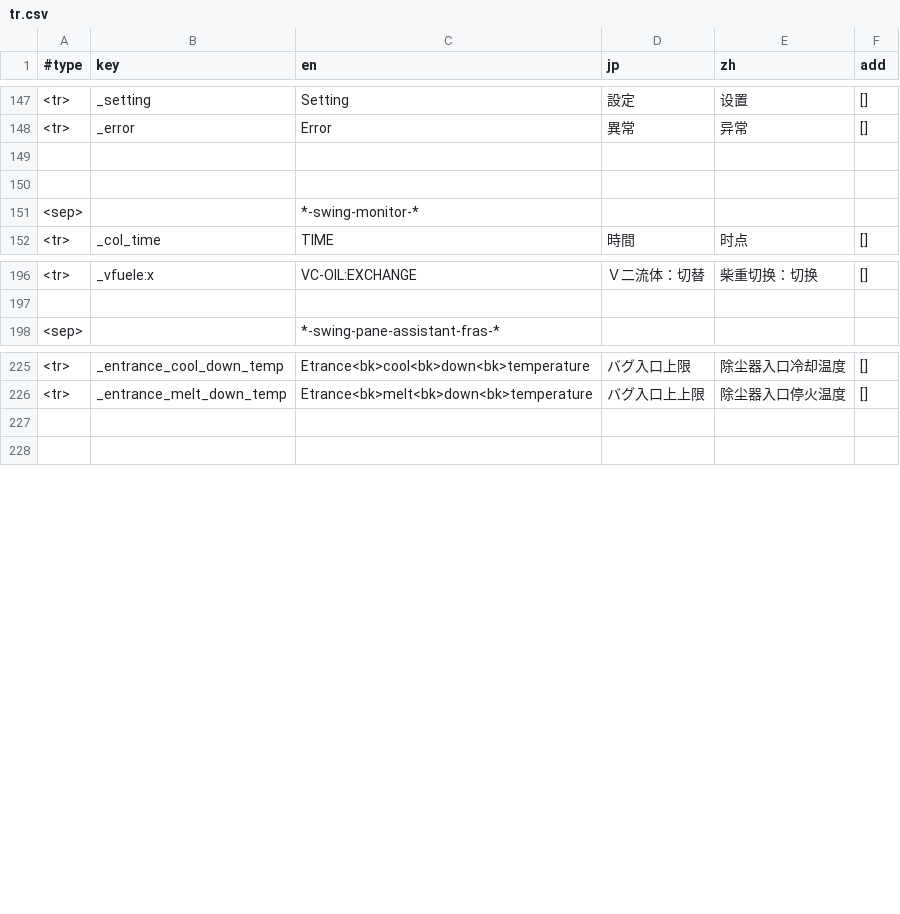
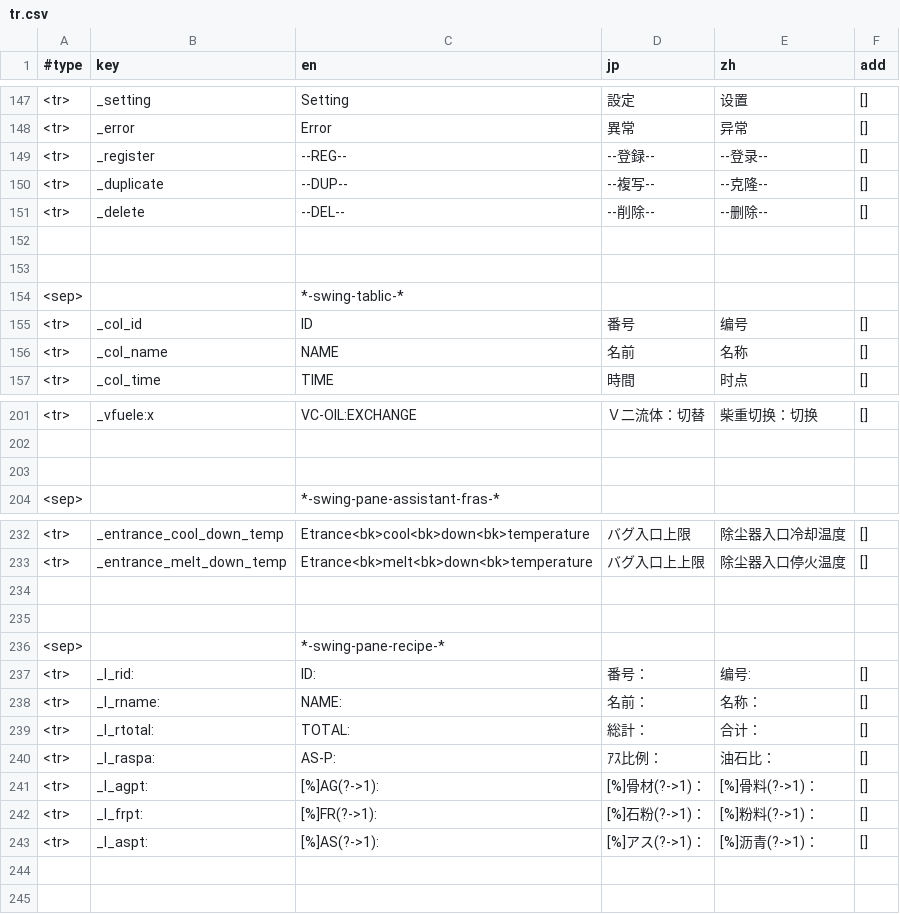
Before and after one commit to keyboard2769/nb-nextzz, a CSV file: src/nextzz/pppresource/tr.csv, drawn as a sheet; only a part is shown, gaps mark what is left out; the diff covers the shown part only.

Commit message:
-- daily noon commit with to-do list

```diff
--- a/src/nextzz/pppresource/tr.csv
+++ b/src/nextzz/pppresource/tr.csv
@@ -148,5 +148,10 @@
 <tr>,_error,Error,異常,异常,[]
+<tr>,_register,--REG--,--登録--,--登录--,[]
+<tr>,_duplicate,--DUP--,--複写--,--克隆--,[]
+<tr>,_delete,--DEL--,--削除--,--删除--,[]
 ,,,,,
 ,,,,,
-<sep>,,*-swing-monitor-*,,,
+<sep>,,*-swing-tablic-*,,,
+<tr>,_col_id,ID,番号,编号,[]
+<tr>,_col_name,NAME,名前,名称,[]
 <tr>,_col_time,TIME,時間,时点,[]
@@ -197,2 +202,3 @@
 ,,,,,
+,,,,,
 <sep>,,*-swing-pane-assistant-fras-*,,,
@@ -226,2 +233,12 @@
 <tr>,_entrance_melt_down_temp,Etrance<bk>melt<bk>down<bk>temperature,バグ入口上上限,除尘器入口停火温度,[]
+,,,,,
+,,,,,
+<sep>,,*-swing-pane-recipe-*,,,
+<tr>,_l_rid:,ID:,番号：,编号:,[]
+<tr>,_l_rname:,NAME:,名前：,名称：,[]
+<tr>,_l_rtotal:,TOTAL:,総計：,合计：,[]
+<tr>,_l_raspa:,AS-P:,ｱｽ比例：,油石比：,[]
+<tr>,_l_agpt:,[%]AG(?->1):,[%]骨材(?->1)：,[%]骨料(?->1)：,[]
+<tr>,_l_frpt:,[%]FR(?->1):,[%]石粉(?->1)：,[%]粉料(?->1)：,[]
+<tr>,_l_aspt:,[%]AS(?->1):,[%]アス(?->1)：,[%]沥青(?->1)：,[]
 ,,,,,
```
Also changed, not shown: 1 added row elsewhere in this file, 21 other files.
